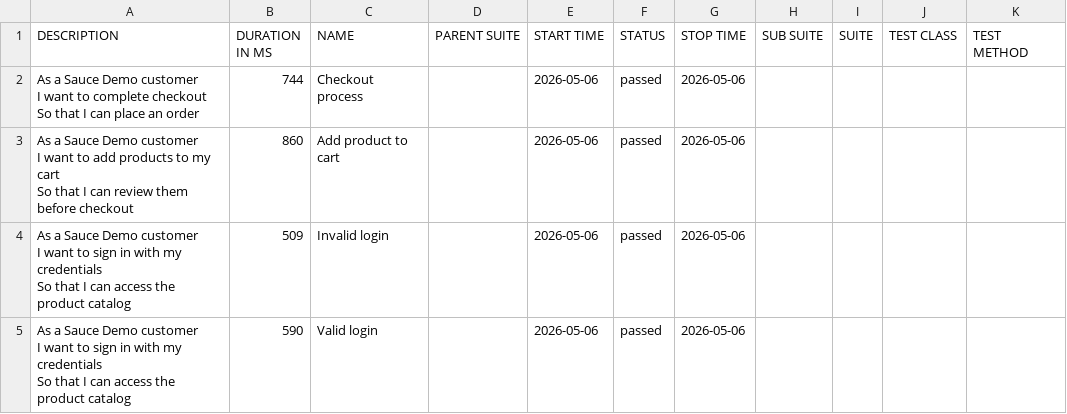
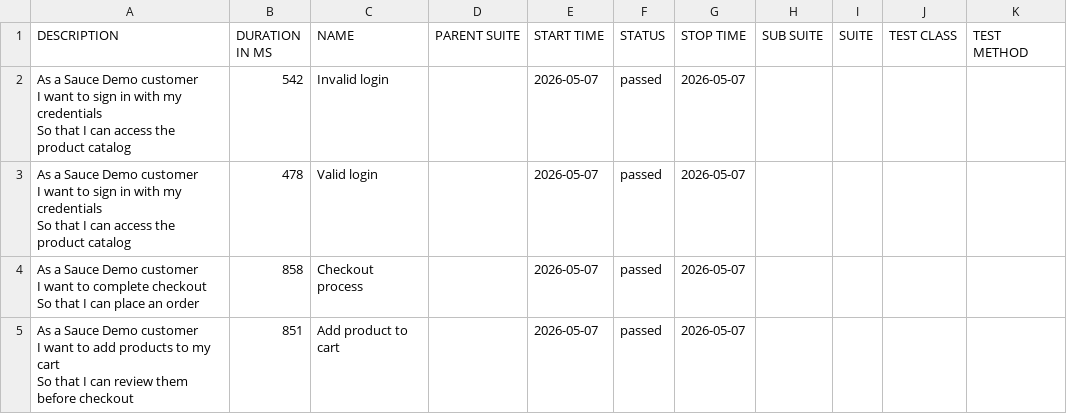
Before and after one commit to mahendra-jat01/New-project, a CSV file: data/suites.csv, drawn as a sheet.

```diff
--- a/data/suites.csv
+++ b/data/suites.csv
@@ -1,13 +1,13 @@
 "DESCRIPTION","DURATION IN MS","NAME","PARENT SUITE","START TIME","STATUS","STOP TIME","SUB SUITE","SUITE","TEST CLASS","TEST METHOD"
-"As a Sauce Demo customer
-  I want to complete checkout
-  So that I can place an order","744","Checkout process","","2026-05-06","passed","2026-05-06","","","",""
-"As a Sauce Demo customer
-  I want to add products to my cart
-  So that I can review them before checkout","860","Add product to cart","","2026-05-06","passed","2026-05-06","","","",""
-"As a Sauce Demo customer
-  I want to sign in with my credentials
-  So that I can access the product catalog","509","Invalid login","","2026-05-06","passed","2026-05-06","","","",""
-"As a Sauce Demo customer
-  I want to sign in with my credentials
-  So that I can access the product catalog","590","Valid login","","2026-05-06","passed","2026-05-06","","","",""
+"As a Sauce Demo customer
+  I want to sign in with my credentials
+  So that I can access the product catalog","542","Invalid login","","2026-05-07","passed","2026-05-07","","","",""
+"As a Sauce Demo customer
+  I want to sign in with my credentials
+  So that I can access the product catalog","478","Valid login","","2026-05-07","passed","2026-05-07","","","",""
+"As a Sauce Demo customer
+  I want to complete checkout
+  So that I can place an order","858","Checkout process","","2026-05-07","passed","2026-05-07","","","",""
+"As a Sauce Demo customer
+  I want to add products to my cart
+  So that I can review them before checkout","851","Add product to cart","","2026-05-07","passed","2026-05-07","","","",""
```
Also changed, not shown: 25 other files.
